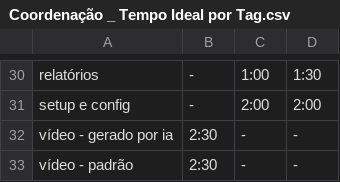
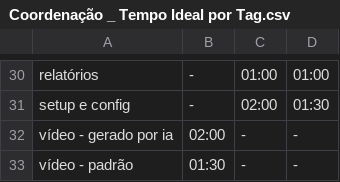
Before and after one commit to victorsilvestre/muntz-dashboard-operacional, a CSV file: web_app/data/Coordenação _ Tempo Ideal por Tag.csv, drawn as a sheet; only a part is shown, gaps mark what is left out; the diff covers the shown part only; the diff names each change by its address in the sheet, - before the commit and + after, or states it on an @@ line.

```diff
--- a/web_app/data/Coordenação _ Tempo Ideal por Tag.csv
+++ b/web_app/data/Coordenação _ Tempo Ideal por Tag.csv
-C30: 1:00
+C30: 01:00
-D30: 1:30
+D30: 01:00
-C31: 2:00
+C31: 02:00
-D31: 2:00
+D31: 01:30
-B32: 2:30
+B32: 02:00
-B33: 2:30
+B33: 01:30
```
Also changed, not shown: 28 edited cells elsewhere in this file.
